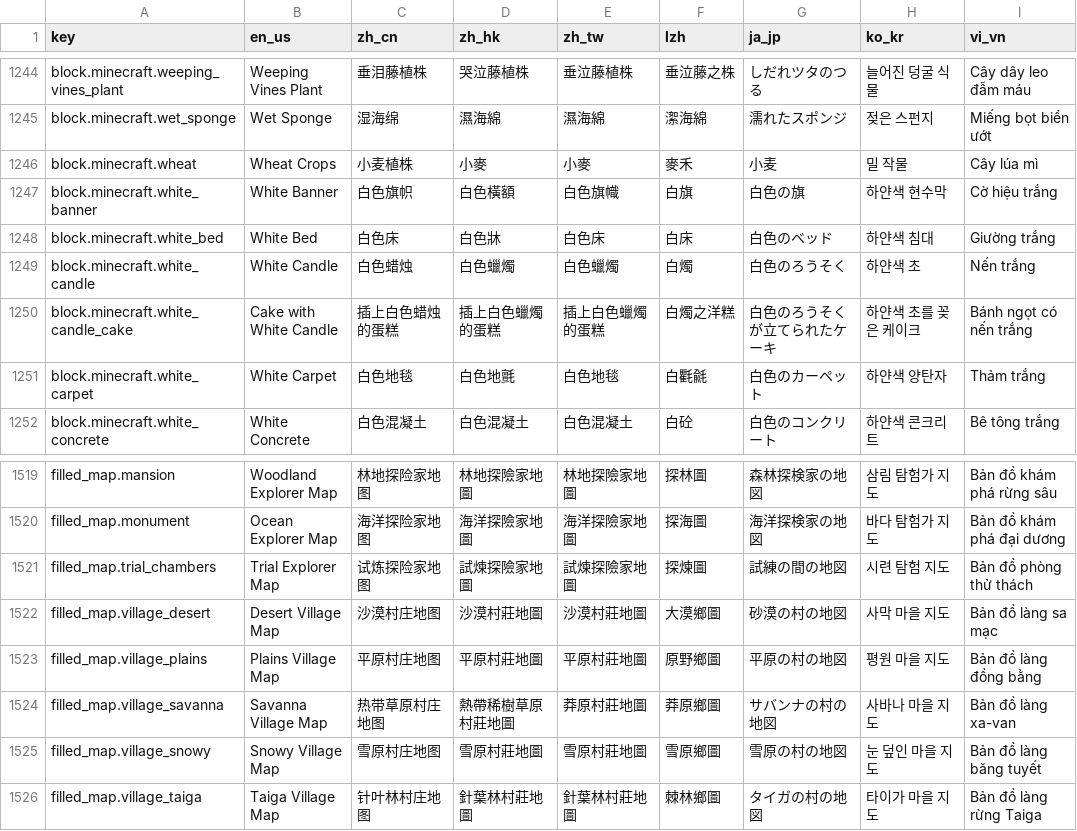
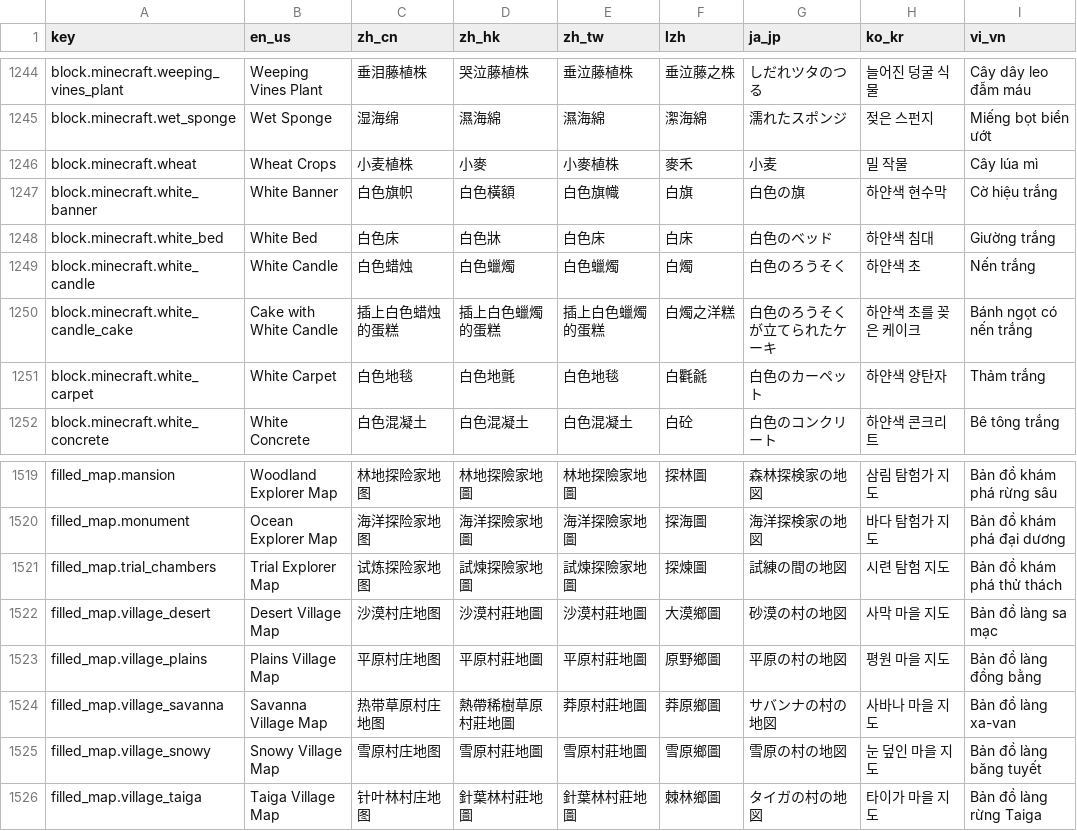
Before and after one commit to SkyEye-FAST/minecraft_translation_flask, a TSV file: static/table.tsv, drawn as a sheet; only a part is shown, gaps mark what is left out.

```diff
--- a/static/table.tsv
+++ b/static/table.tsv
@@ -1245,3 +1245,3 @@ block.minecraft.weeping_vines_plant	Weeping Vines Plant	垂泪藤植株	哭泣
 block.minecraft.wet_sponge	Wet Sponge	湿海绵	濕海綿	濕海綿	㵖海綿	濡れたスポンジ	젖은 스펀지	Miếng bọt biển ướt
-block.minecraft.wheat	Wheat Crops	小麦植株	小麥	小麥	麥禾	小麦	밀 작물	Cây lúa mì
+block.minecraft.wheat	Wheat Crops	小麦植株	小麥	小麥植株	麥禾	小麦	밀 작물	Cây lúa mì
 block.minecraft.white_banner	White Banner	白色旗帜	白色橫額	白色旗幟	白旗	白色の旗	하얀색 현수막	Cờ hiệu trắng
@@ -1520,3 +1520,3 @@ filled_map.mansion	Woodland Explorer Map	林地探险家地图	林地探險家
 filled_map.monument	Ocean Explorer Map	海洋探险家地图	海洋探險家地圖	海洋探險家地圖	探海圖	海洋探検家の地図	바다 탐험가 지도	Bản đồ khám phá đại dương
-filled_map.trial_chambers	Trial Explorer Map	试炼探险家地图	試煉探險家地圖	試煉探險家地圖	探煉圖	試練の間の地図	시련 탐험 지도	Bản đồ phòng thử thách
+filled_map.trial_chambers	Trial Explorer Map	试炼探险家地图	試煉探險家地圖	試煉探險家地圖	探煉圖	試練の間の地図	시련 탐험 지도	Bản đồ khám phá thử thách
 filled_map.village_desert	Desert Village Map	沙漠村庄地图	沙漠村莊地圖	沙漠村莊地圖	大漠鄉圖	砂漠の村の地図	사막 마을 지도	Bản đồ làng sa mạc
```
